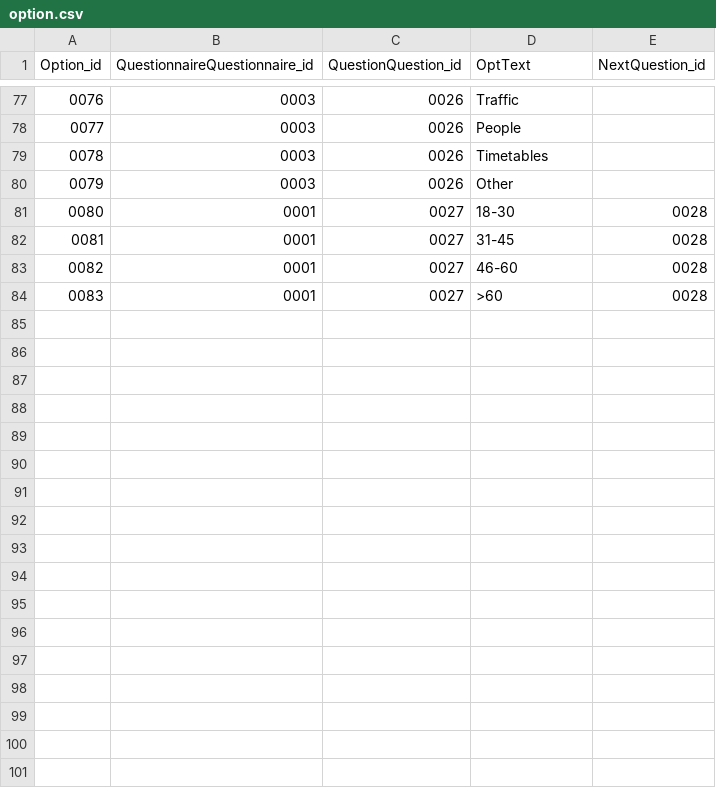
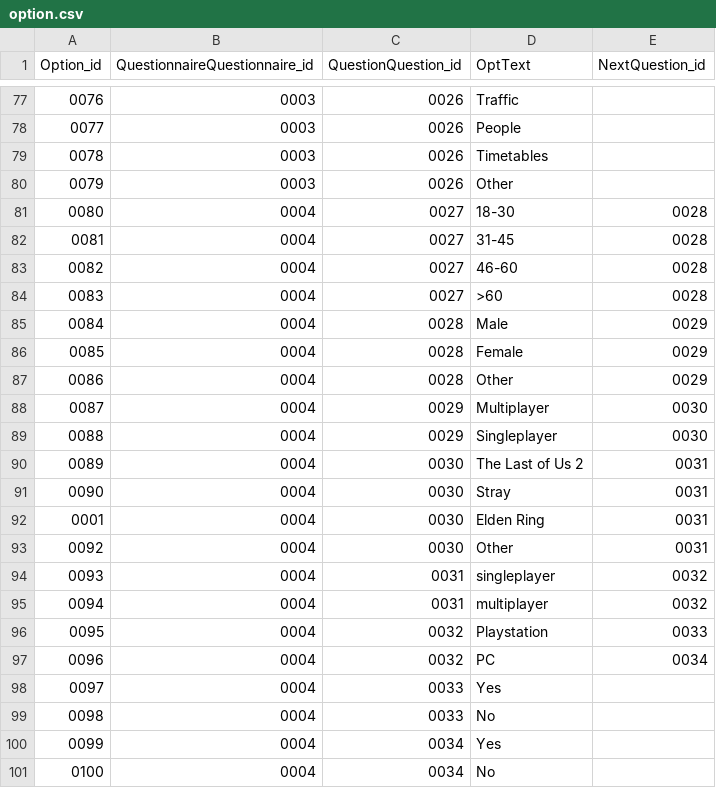
Before and after one commit to MariaKoilalou/SoftEng, a CSV file: data/option.csv, drawn as a sheet; only a part is shown, gaps mark what is left out.

Commit message:
Update option.csv

```diff
--- a/data/option.csv
+++ b/data/option.csv
@@ -80,5 +80,22 @@ Option_id,QuestionnaireQuestionnaire_id,QuestionQuestion_id,OptText,NextQuestion
 0079,0003,0026,Other,
-0080,0001,0027,18-30,0028
-0081,0001,0027,31-45,0028
-0082,0001,0027,46-60,0028
-0083,0001,0027,>60,0028
+0080,0004,0027,18-30,0028
+0081,0004,0027,31-45,0028
+0082,0004,0027,46-60,0028
+0083,0004,0027,>60,0028
+0084,0004,0028,Male,0029
+0085,0004,0028,Female,0029
+0086,0004,0028,Other,0029
+0087,0004,0029,Multiplayer,0030
+0088,0004,0029,Singleplayer,0030
+0089,0004,0030,The Last of Us 2,0031
+0090,0004,0030,Stray,0031
+0001,0004,0030,Elden Ring,0031
+0092,0004,0030,Other,0031
+0093,0004,0031,singleplayer,0032
+0094,0004,0031,multiplayer,0032
+0095,0004,0032,Playstation,0033
+0096,0004,0032,PC,0034
+0097,0004,0033,Yes,
+0098,0004,0033,No,
+0099,0004,0034,Yes,
+0100,0004,0034,No,
```
